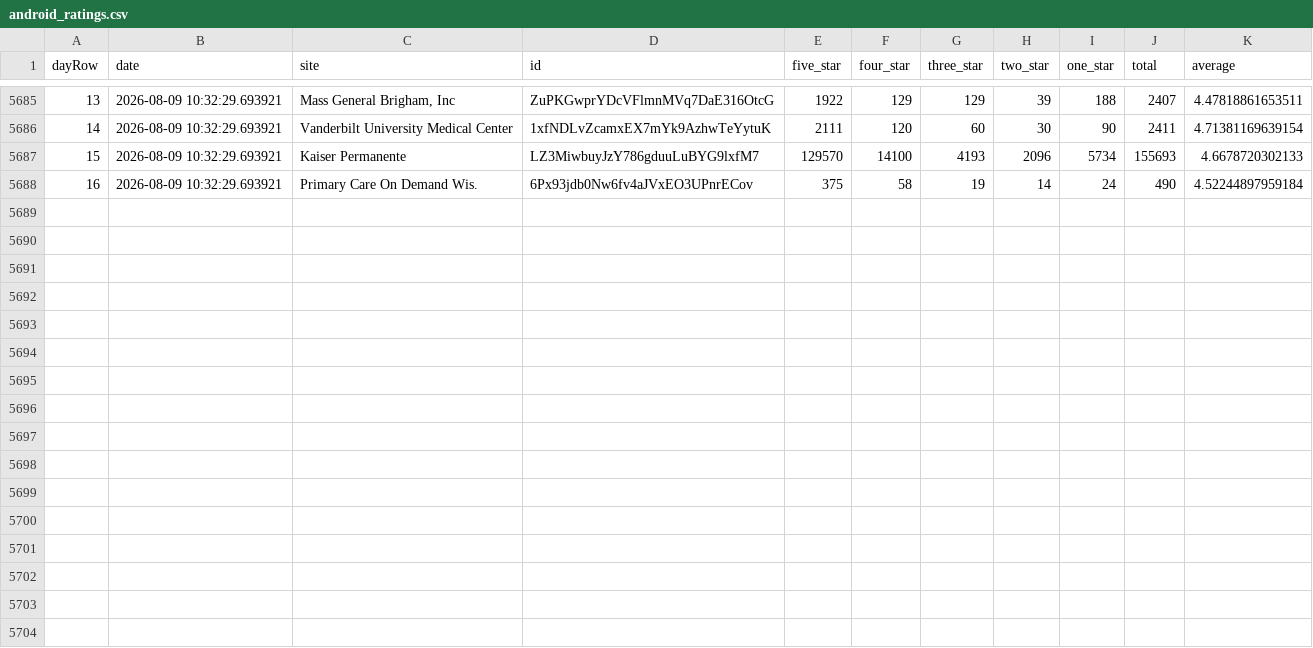
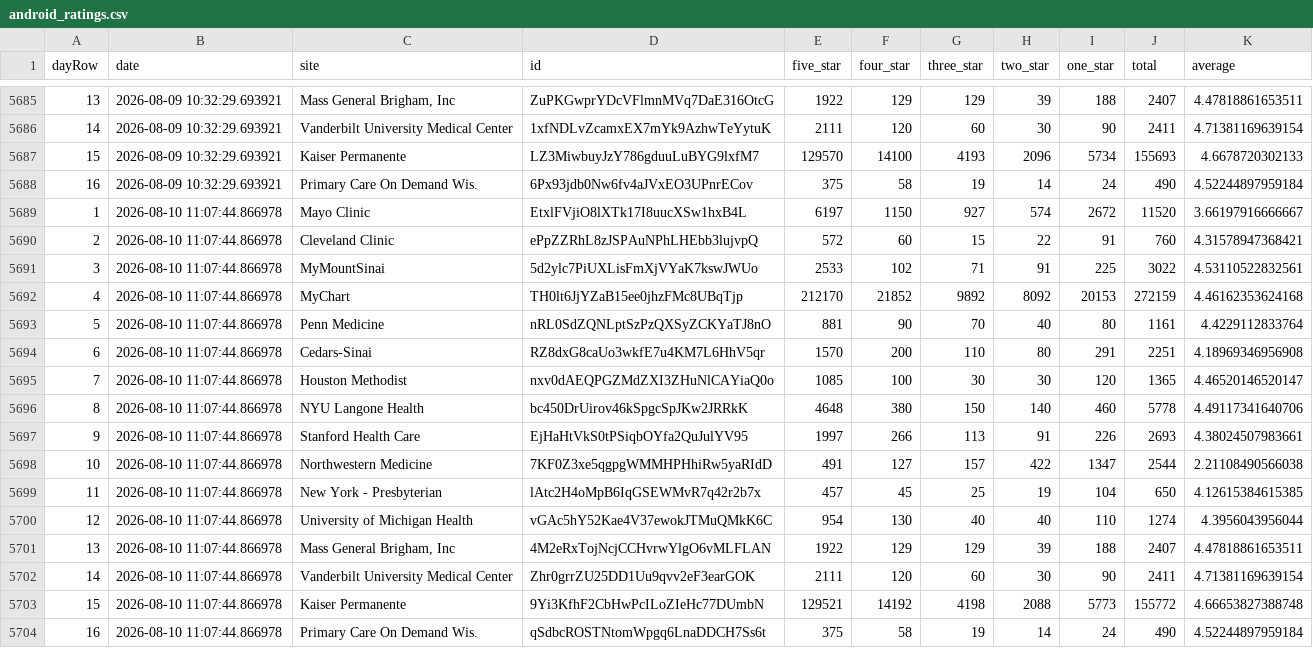
Before and after one commit to allen-black/android_scrape_update, a CSV file: android_ratings.csv, drawn as a sheet; only a part is shown, gaps mark what is left out; the diff names each change by its address in the sheet, - before the commit and + after, or states it on an @@ line.

```diff
--- a/android_ratings.csv
+++ b/android_ratings.csv
+row 5689: 1 | 2026-08-10 11:07:44.866978 | Mayo Clinic | EtxlFVjiO8lXTk17I8uucXSw1hxB4L | 6197 | 1150 | 927 | 574 | 2672 | 11520 | 3.66197916666667
+row 5690: 2 | 2026-08-10 11:07:44.866978 | Cleveland Clinic | ePpZZRhL8zJSPAuNPhLHEbb3lujvpQ | 572 | 60 | 15 | 22 | 91 | 760 | 4.31578947368421
+row 5691: 3 | 2026-08-10 11:07:44.866978 | MyMountSinai | 5d2ylc7PiUXLisFmXjVYaK7kswJWUo | 2533 | 102 | 71 | 91 | 225 | 3022 | 4.53110522832561
+row 5692: 4 | 2026-08-10 11:07:44.866978 | MyChart | TH0lt6JjYZaB15ee0jhzFMc8UBqTjp | 212170 | 21852 | 9892 | 8092 | 20153 | 272159 | 4.46162353624168
+row 5693: 5 | 2026-08-10 11:07:44.866978 | Penn Medicine | nRL0SdZQNLptSzPzQXSyZCKYaTJ8nO | 881 | 90 | 70 | 40 | 80 | 1161 | 4.4229112833764
+row 5694: 6 | 2026-08-10 11:07:44.866978 | Cedars-Sinai | RZ8dxG8caUo3wkfE7u4KM7L6HhV5qr | 1570 | 200 | 110 | 80 | 291 | 2251 | 4.18969346956908
+row 5695: 7 | 2026-08-10 11:07:44.866978 | Houston Methodist | nxv0dAEQPGZMdZXI3ZHuNlCAYiaQ0o | 1085 | 100 | 30 | 30 | 120 | 1365 | 4.46520146520147
+row 5696: 8 | 2026-08-10 11:07:44.866978 | NYU Langone Health | bc450DrUirov46kSpgcSpJKw2JRRkK | 4648 | 380 | 150 | 140 | 460 | 5778 | 4.49117341640706
+row 5697: 9 | 2026-08-10 11:07:44.866978 | Stanford Health Care | EjHaHtVkS0tPSiqbOYfa2QuJulYV95 | 1997 | 266 | 113 | 91 | 226 | 2693 | 4.38024507983661
+row 5698: 10 | 2026-08-10 11:07:44.866978 | Northwestern Medicine | 7KF0Z3xe5qgpgWMMHPHhiRw5yaRIdD | 491 | 127 | 157 | 422 | 1347 | 2544 | 2.21108490566038
+row 5699: 11 | 2026-08-10 11:07:44.866978 | New York - Presbyterian | lAtc2H4oMpB6IqGSEWMvR7q42r2b7x | 457 | 45 | 25 | 19 | 104 | 650 | 4.12615384615385
+row 5700: 12 | 2026-08-10 11:07:44.866978 | University of Michigan Health | vGAc5hY52Kae4V37ewokJTMuQMkK6C | 954 | 130 | 40 | 40 | 110 | 1274 | 4.3956043956044
+row 5701: 13 | 2026-08-10 11:07:44.866978 | Mass General Brigham, Inc | 4M2eRxTojNcjCCHvrwYlgO6vMLFLAN | 1922 | 129 | 129 | 39 | 188 | 2407 | 4.47818861653511
+row 5702: 14 | 2026-08-10 11:07:44.866978 | Vanderbilt University Medical Center | Zhr0grrZU25DD1Uu9qvv2eF3earGOK | 2111 | 120 | 60 | 30 | 90 | 2411 | 4.71381169639154
+row 5703: 15 | 2026-08-10 11:07:44.866978 | Kaiser Permanente | 9Yi3KfhF2CbHwPcILoZIeHc77DUmbN | 129521 | 14192 | 4198 | 2088 | 5773 | 155772 | 4.66653827388748
+row 5704: 16 | 2026-08-10 11:07:44.866978 | Primary Care On Demand Wis. | qSdbcROSTNtomWpgq6LnaDDCH7Ss6t | 375 | 58 | 19 | 14 | 24 | 490 | 4.52244897959184
```
